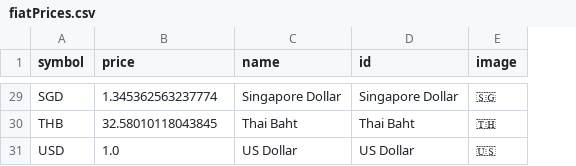
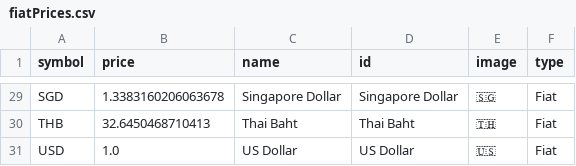
Before and after one commit to JayeshJain25/bitnews_backend, a CSV file: fiatPrices.csv, drawn as a sheet; only a part is shown, gaps mark what is left out; the diff covers the shown part only; the diff names each change by its address in the sheet, - before the commit and + after, or states it on an @@ line.

```diff
--- a/fiatPrices.csv
+++ b/fiatPrices.csv
+column F (type), rows 29-31: all Fiat
-B29 (price): 1.345362563237774
+B29 (price): 1.3383160206063678
-B30 (price): 32.58010118043845
+B30 (price): 32.6450468710413
```
Also changed, not shown: 27 edited cells elsewhere in this file, news1.csv, 17 other files.
